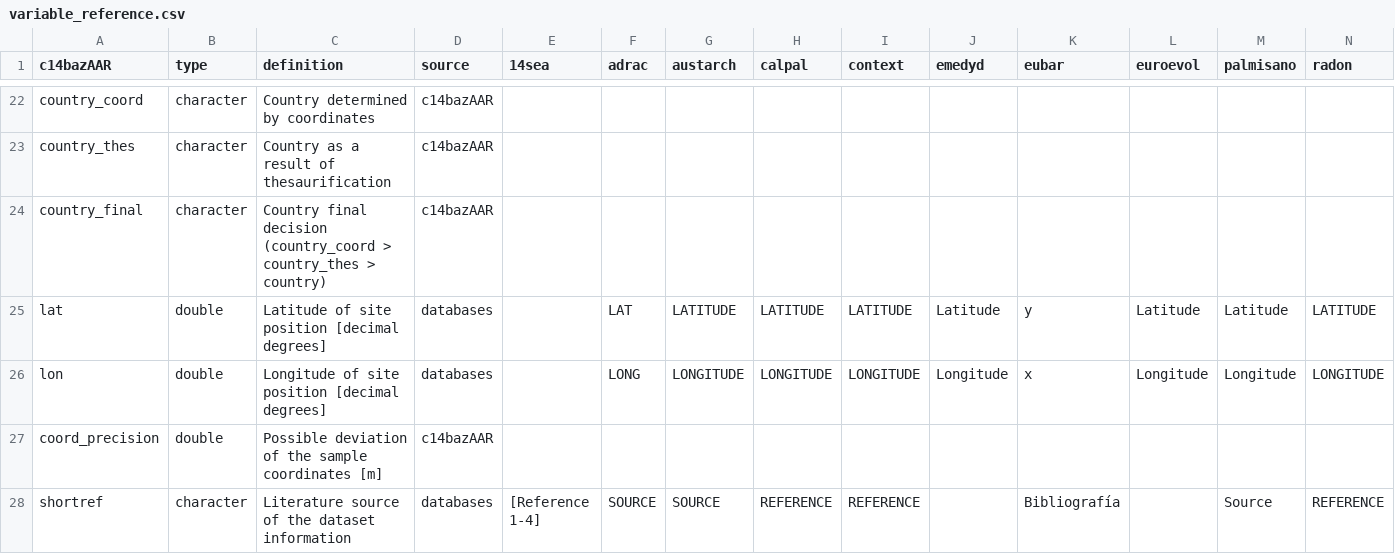
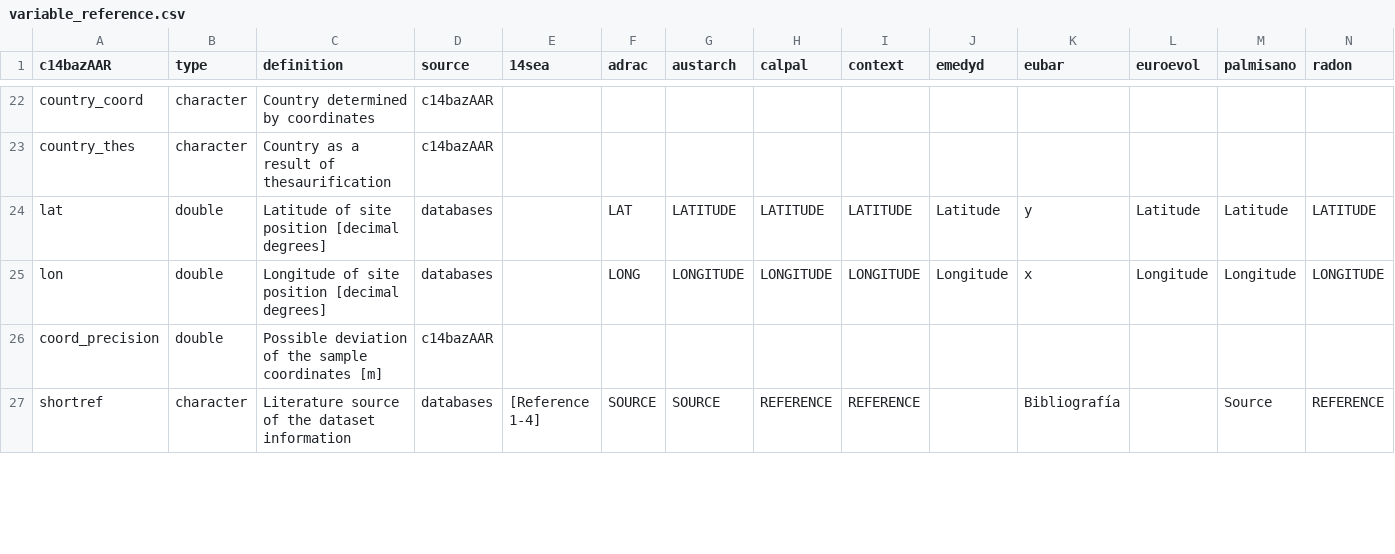
Before and after one commit to ropensci/c14bazAAR, a CSV file: data-raw/variable_reference.csv, drawn as a sheet; only a part is shown, gaps mark what is left out; rows hold the shown columns only; the diff covers the shown part only; the diff names each change by its address in the sheet, - before the commit and + after, or states it on an @@ line.

```diff
--- a/data-raw/variable_reference.csv
+++ b/data-raw/variable_reference.csv
-row 24: country_final | character | Country final decision (country_coord > country_thes > country) | c14bazAAR
```
Also changed, not shown: 5 edited cells elsewhere in this file.
